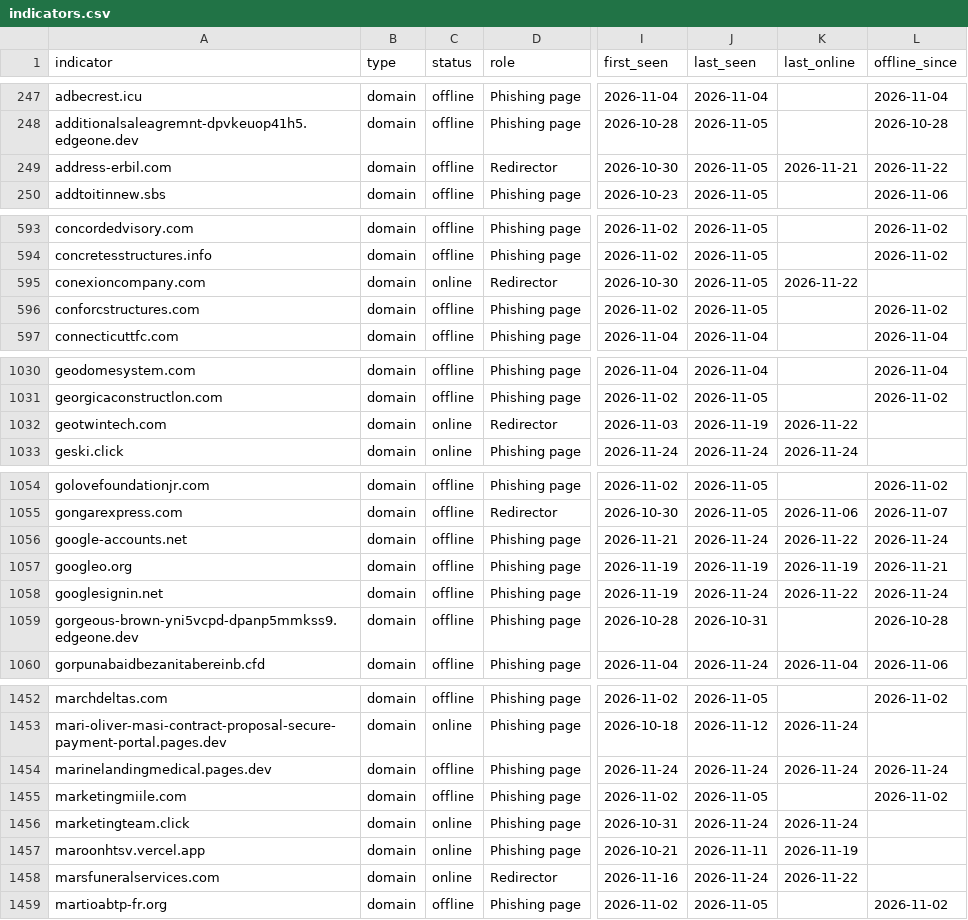
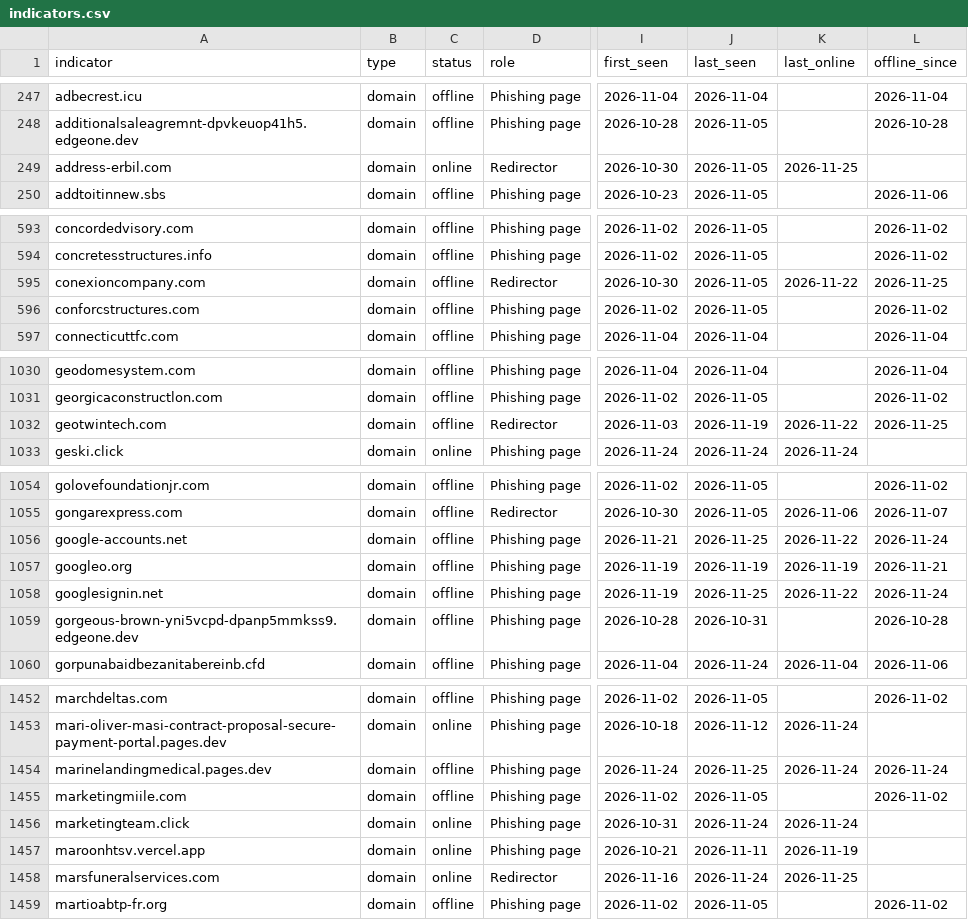
Before and after one commit to newtonpaul-hunting/Phish_Sight_IOCs, a CSV file: credential-phishing/indicators.csv, drawn as a sheet; only a part is shown, gaps mark what is left out; the diff covers the shown part only; the diff names each change by its address in the sheet, - before the commit and + after, or states it on an @@ line.

Commit message:
Update IOCs (12,108 indicators, 277 payloads)

```diff
--- a/credential-phishing/indicators.csv
+++ b/credential-phishing/indicators.csv
-C249 (status): offline
+C249 (status): online
-K249 (last_online): 2026-11-21
+K249 (last_online): 2026-11-25
-L249 (offline_since): 2026-11-22
+L249 (offline_since): (empty)
-C595 (status): online
+C595 (status): offline
-L595 (offline_since): (empty)
+L595 (offline_since): 2026-11-25
-C1032 (status): online
+C1032 (status): offline
-L1032 (offline_since): (empty)
+L1032 (offline_since): 2026-11-25
-J1056 (last_seen): 2026-11-24
+J1056 (last_seen): 2026-11-25
-J1058 (last_seen): 2026-11-24
+J1058 (last_seen): 2026-11-25
-J1454 (last_seen): 2026-11-24
+J1454 (last_seen): 2026-11-25
-K1458 (last_online): 2026-11-22
+K1458 (last_online): 2026-11-25
```
Also changed, not shown: 56 edited cells elsewhere in this file, device-code-phishing/indicators.csv, kit-backends/indicators.csv, 15 other files.
